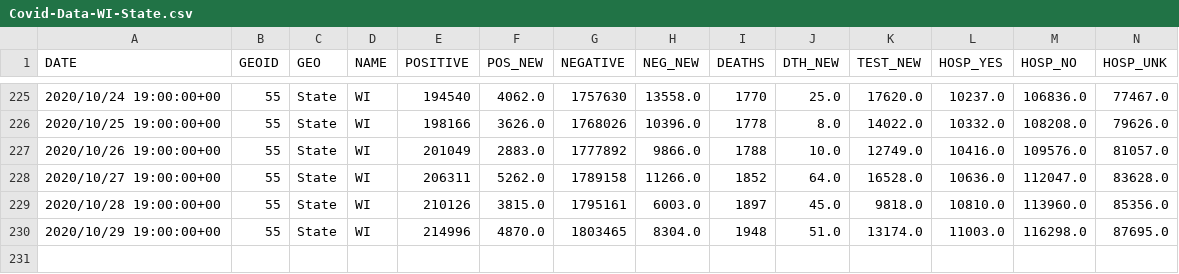
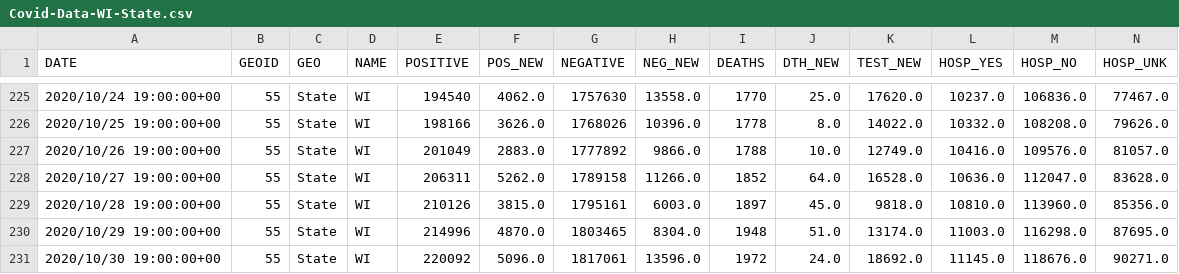
Before and after one commit to mattbayer/covid-wisconsin, a CSV file: data/Covid-Data-WI-State.csv, drawn as a sheet; only a part is shown, gaps mark what is left out; rows hold the shown columns only; the diff names each change by its address in the sheet, - before the commit and + after, or states it on an @@ line.

Commit message:
Data update

```diff
--- a/data/Covid-Data-WI-State.csv
+++ b/data/Covid-Data-WI-State.csv
+row 231: 2020/10/30 19:00:00+00 | 55 | State | WI | 220092 | 5096.0 | 1817061 | 13596.0 | 1972 | 24.0 | 18692.0 | 11145.0 | 118676.0 | 90271.0
```
Also changed, not shown: 7 other files.
